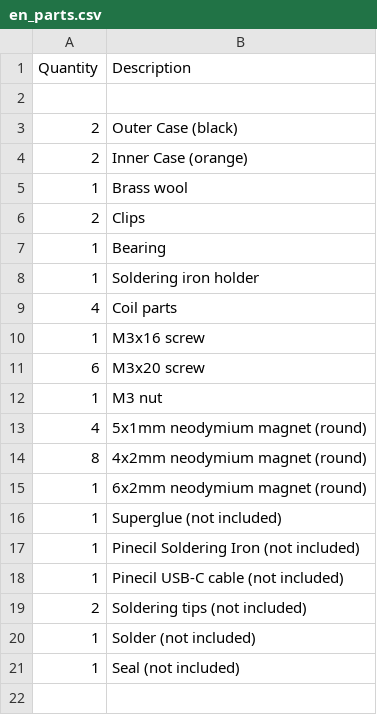
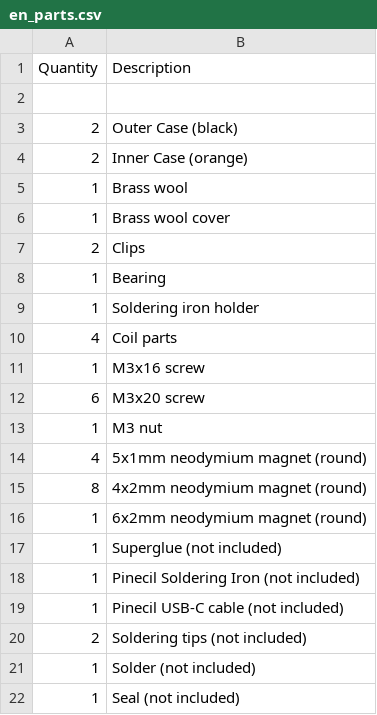
Before and after one commit to Binary-Kitchen/SolderingTutorial, a CSV file: Pinecil_Case/manual/configuration/en_parts.csv, drawn as a sheet; the diff names each change by its address in the sheet, - before the commit and + after, or states it on an @@ line.

```diff
--- a/Pinecil_Case/manual/configuration/en_parts.csv
+++ b/Pinecil_Case/manual/configuration/en_parts.csv
+row 6: 1 | Brass wool cover
```
Also changed, not shown: Pinecil_Case/manual/configuration/de_parts.csv, 1 other file.
